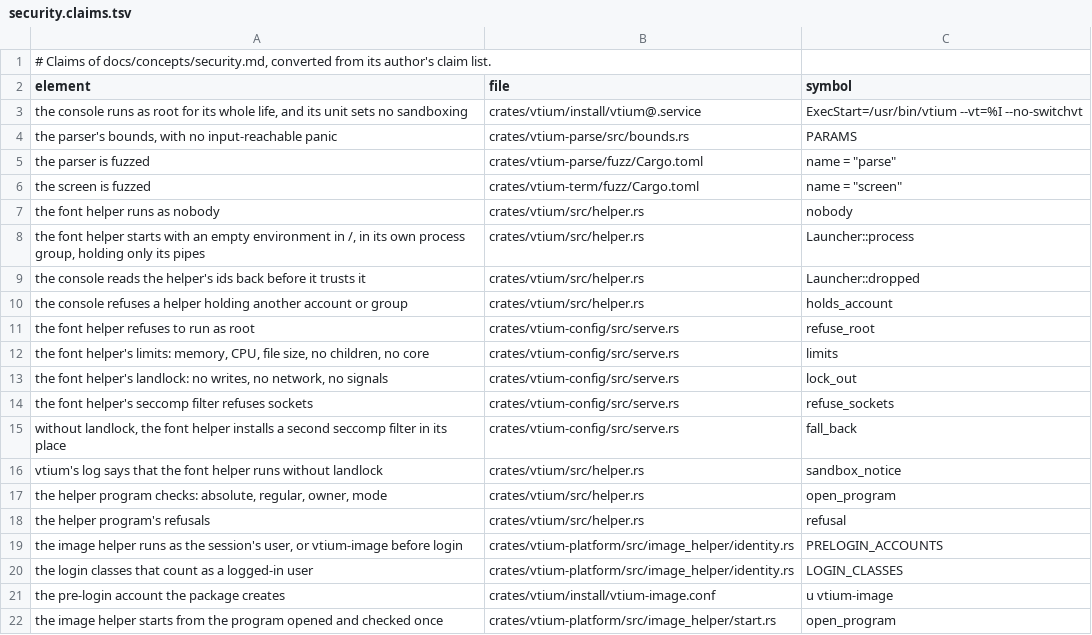
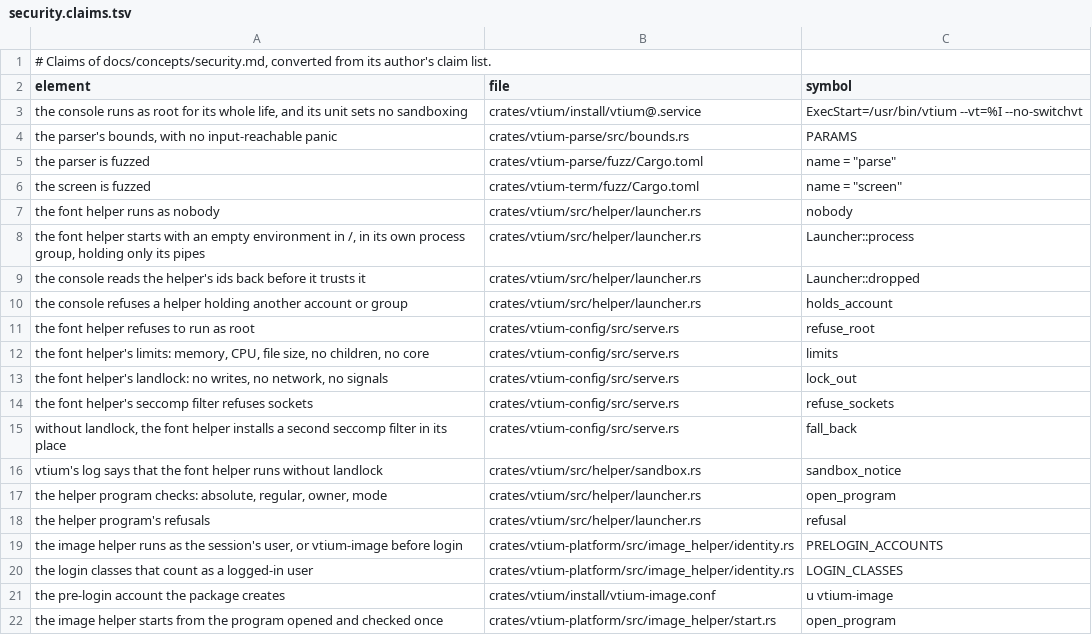
Before and after one commit to vtium/vtium, a TSV file: docs/concepts/security.claims.tsv, drawn as a sheet; only a part is shown.

```diff
--- a/docs/concepts/security.claims.tsv
+++ b/docs/concepts/security.claims.tsv
@@ -6,6 +6,6 @@ the parser is fuzzed	crates/vtium-parse/fuzz/Cargo.toml	name = "parse"
 the screen is fuzzed	crates/vtium-term/fuzz/Cargo.toml	name = "screen"
-the font helper runs as nobody	crates/vtium/src/helper.rs	nobody
-the font helper starts with an empty environment in /, in its own process group, holding only its pipes	crates/vtium/src/helper.rs	Launcher::process
-the console reads the helper's ids back before it trusts it	crates/vtium/src/helper.rs	Launcher::dropped
-the console refuses a helper holding another account or group	crates/vtium/src/helper.rs	holds_account
+the font helper runs as nobody	crates/vtium/src/helper/launcher.rs	nobody
+the font helper starts with an empty environment in /, in its own process group, holding only its pipes	crates/vtium/src/helper/launcher.rs	Launcher::process
+the console reads the helper's ids back before it trusts it	crates/vtium/src/helper/launcher.rs	Launcher::dropped
+the console refuses a helper holding another account or group	crates/vtium/src/helper/launcher.rs	holds_account
 the font helper refuses to run as root	crates/vtium-config/src/serve.rs	refuse_root
@@ -15,5 +15,5 @@ the font helper's seccomp filter refuses sockets	crates/vtium-config/src/serve.r
 without landlock, the font helper installs a second seccomp filter in its place	crates/vtium-config/src/serve.rs	fall_back
-vtium's log says that the font helper runs without landlock	crates/vtium/src/helper.rs	sandbox_notice
-the helper program checks: absolute, regular, owner, mode	crates/vtium/src/helper.rs	open_program
-the helper program's refusals	crates/vtium/src/helper.rs	refusal
+vtium's log says that the font helper runs without landlock	crates/vtium/src/helper/sandbox.rs	sandbox_notice
+the helper program checks: absolute, regular, owner, mode	crates/vtium/src/helper/launcher.rs	open_program
+the helper program's refusals	crates/vtium/src/helper/launcher.rs	refusal
 the image helper runs as the session's user, or vtium-image before login	crates/vtium-platform/src/image_helper/identity.rs	PRELOGIN_ACCOUNTS
```
Also changed, not shown: docs/architecture/platform/figures/ADR-1400-split.claims.tsv, docs/architecture/term/ADR-1000-features.tsv, 8 other files.
